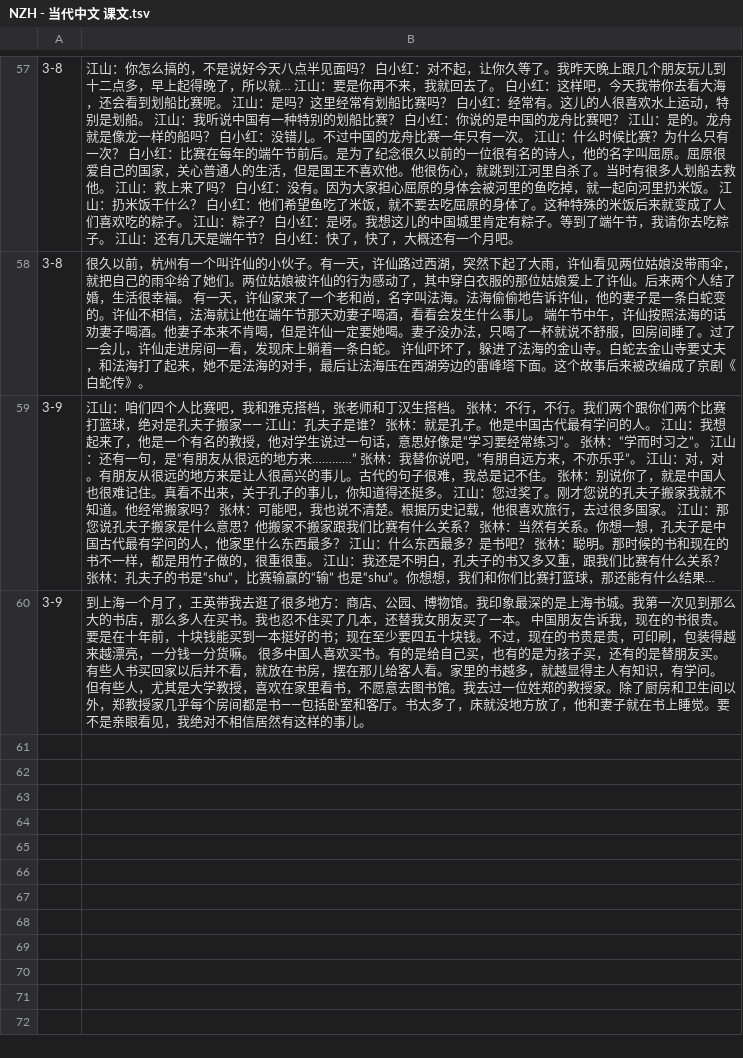
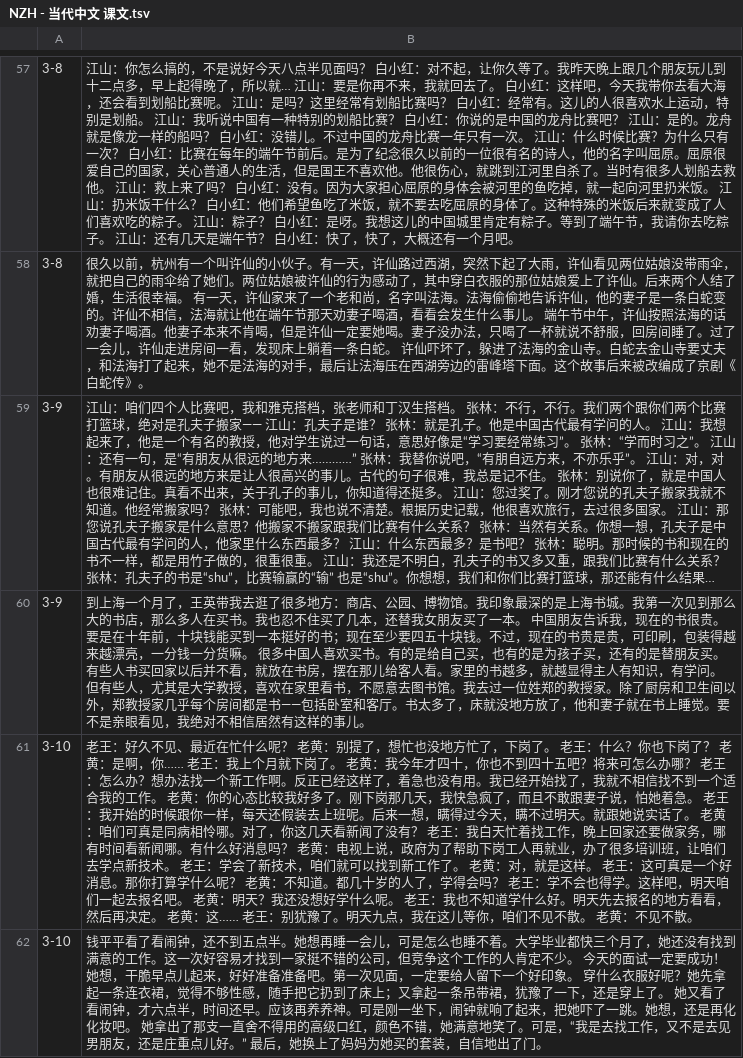
Before and after one commit to jdwebdev/chinois, a TSV file: tsv/NZH - 当代中文 课文.tsv, drawn as a sheet; only a part is shown, gaps mark what is left out; long unchanged cells end in …; the diff names each change by its address in the sheet, - before the commit and + after, or states it on an @@ line.

```diff
--- a/tsv/NZH - 当代中文 课文.tsv
+++ b/tsv/NZH - 当代中文 课文.tsv
+row 61: 3-10 | 老王：好久不见、最近在忙什么呢？ 老黄：别提了，想忙也没地方忙了，下岗了。 老王：什么？你也下岗了？ 老黄：是啊，你…… 老王：我上个月就下岗了。 老黄：我今年才四十，你也不到四十五吧？将来可怎么办哪？ 老王：怎么办？想办法找一个新工作啊。反正已经这样了，着急也没有用。我已经开始找了，我就不相信找不到一个适合我的工作。 老黄：你的心态比较我好多了。刚下岗那几天，我快急疯了，而且不敢跟妻子说，怕她着急。 老王：我开始的时候跟你一样，每天还假装去上班呢。后来一想，瞒得过今天，瞒不过明天。就跟她说实话了。 老黄：咱们可真是同病相怜哪。对了，你这几天看新闻了没有？ 老王：我白天忙着找工作，晚上回家还要做家务，哪有时间看新闻哪。有什么好消息吗？ 老黄：电视上说，政府为了帮助下岗工人再就业，办了很多培训班，让咱们去学点新技术。 老王：学会了新技术，咱们就可以找到新工作了。 老黄：对，就是这样。 老王：这可真是一个好消息。那你打算学什么呢？ 老黄：不知道。都几十岁的人了，学得会吗？ 老王：学不会也得学。这样吧，明天咱们一起去报名吧。 老黄：明天？我还没想好学什么呢。 老王：我也不知道学什么好。明天先去报名的地方看看，然后再决定。 老黄：这…… 老王：别犹豫了。明天九点，我在这儿等你，咱们不见不散。 老黄：不见不散。
+row 62: 3-10 | 钱平平看了看闹钟，还不到五点半。她想再睡一会儿，可是怎么也睡不着。大学毕业都快三个月了，她还没有找到满意的工作。这一次好容易才找到一家挺不错的公司，但竞争这个工作的人肯定不少。 今天的面试一定要成功！她想，干脆早点儿起来，好好准备准备吧。第一次见面，一定要给人留下一个好印象。 穿什么衣服好呢？她先拿起一条连衣裙，觉得不够性感，随手把它扔到了床上；又拿起一条吊带裙，犹豫了一下，还是穿上了。 她又看了看闹钟，才六点半，时间还早。应该再养养神。可是刚一坐下，闹钟就响了起来，把她吓了一跳。她想，还是再化化妆吧。 她拿出了那支一直舍不得用的高级口红，颜色不错，她满意地笑了。可是，“我是去找工作，又不是去见男朋友，还是庄重点儿好。” 最后，她换上了妈妈为她买的套装，自信地出了门。
```
Also changed, not shown: tsv/NZH - 当代中文 例子.tsv, tsv/NZH - 当代中文 汉字.tsv, 2 other files.
